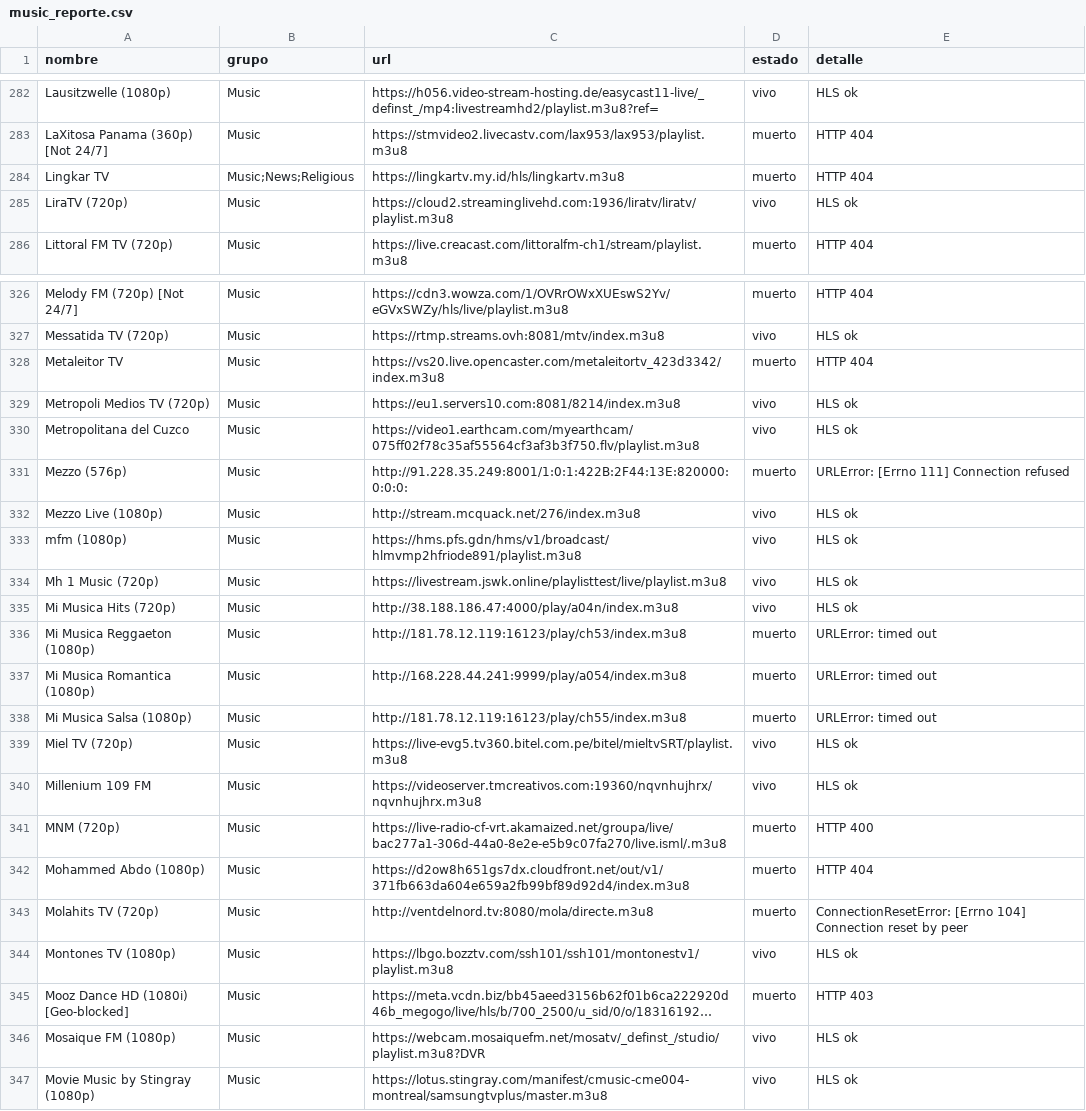
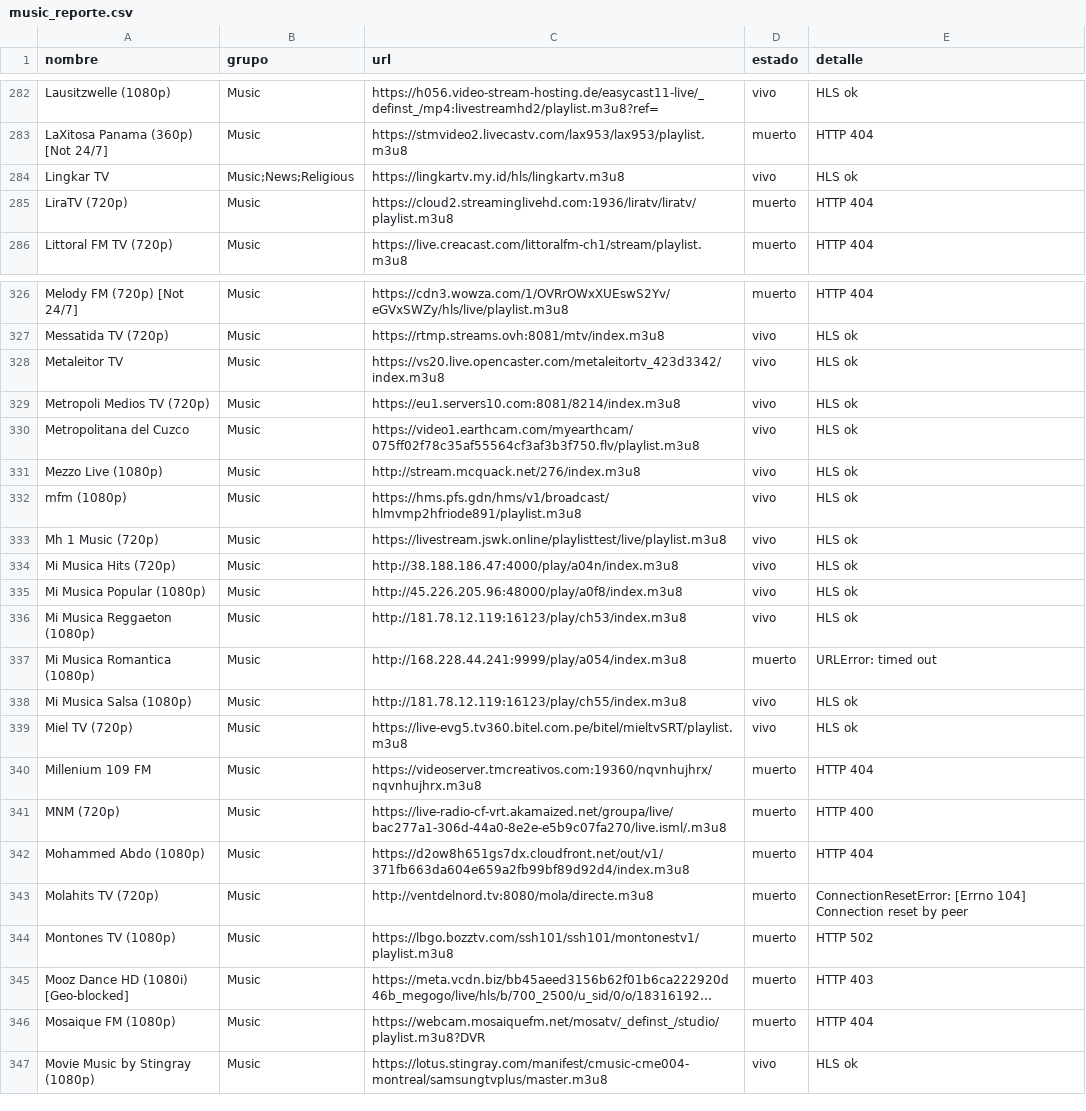
Before and after one commit to hamunoz/Tawyers-IPTV, a CSV file: lists/music_reporte.csv, drawn as a sheet; only a part is shown, gaps mark what is left out; long unchanged cells end in …; removed rows and columns are numbered as before the commit, all else as after; the diff covers the shown part only; the diff names each change by its address in the sheet, - before the commit and + after, or states it on an @@ line.

```diff
--- a/lists/music_reporte.csv
+++ b/lists/music_reporte.csv
-D284 (estado): muerto
+D284 (estado): vivo
-E284 (detalle): HTTP 404
+E284 (detalle): HLS ok
-D285 (estado): vivo
+D285 (estado): muerto
-E285 (detalle): HLS ok
+E285 (detalle): HTTP 404
-D328 (estado): muerto
+D328 (estado): vivo
-E328 (detalle): HTTP 404
+E328 (detalle): HLS ok
-row 331: Mezzo (576p) | Music | http://91.228.35.249:8001/1:0:1:422B:2F44:13E:820000:0:0:0: | muerto | URLError: [Errno 111] Connection refused
+row 335: Mi Musica Popular (1080p) | Music | http://45.226.205.96:48000/play/a0f8/index.m3u8 | vivo | HLS ok
-D336 (estado): muerto
+D336 (estado): vivo
-E336 (detalle): URLError: timed out
+E336 (detalle): HLS ok
-D338 (estado): muerto
+D338 (estado): vivo
-E338 (detalle): URLError: timed out
+E338 (detalle): HLS ok
-D340 (estado): vivo
+D340 (estado): muerto
-E340 (detalle): HLS ok
+E340 (detalle): HTTP 404
-D344 (estado): vivo
+D344 (estado): muerto
-E344 (detalle): HLS ok
+E344 (detalle): HTTP 502
-D346 (estado): vivo
+D346 (estado): muerto
-E346 (detalle): HLS ok
+E346 (detalle): HTTP 404
```
Also changed, not shown: 72 edited cells elsewhere in this file, 2 other files.
